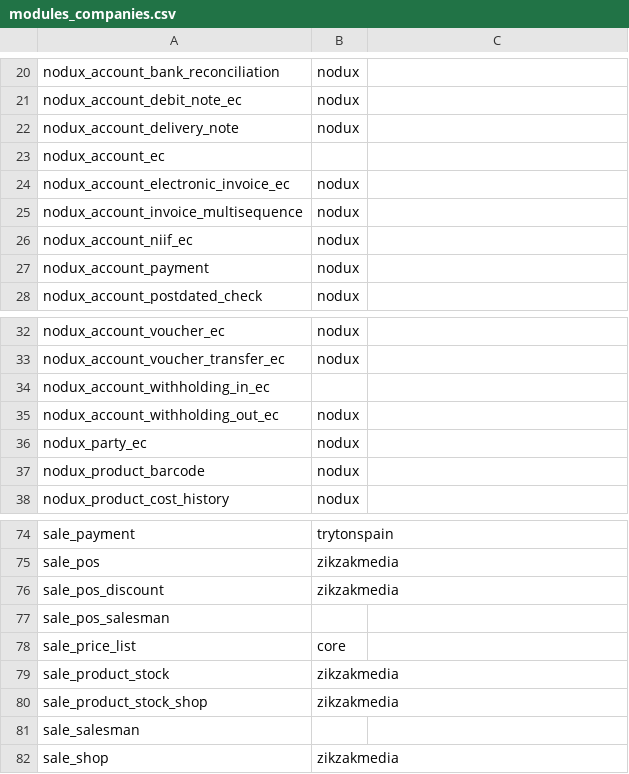
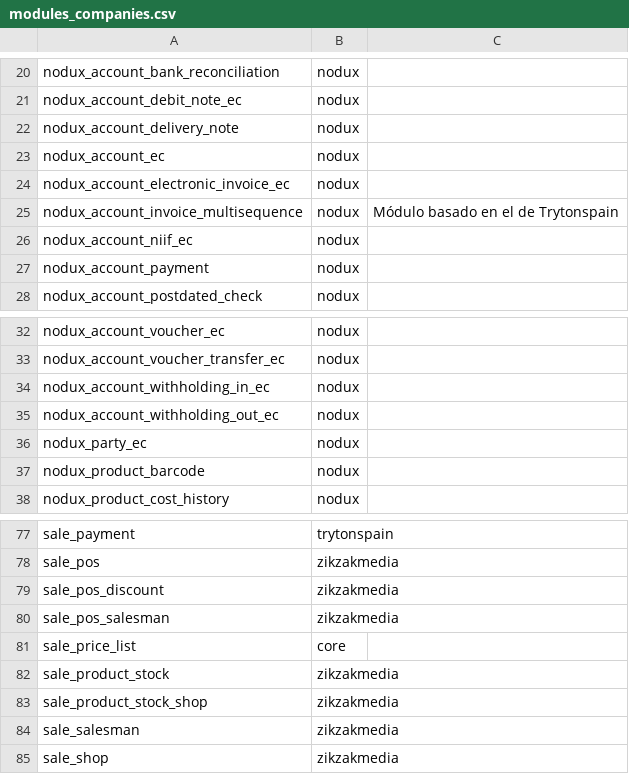
Before and after one commit to fabyc/ndx_nodux_dependencies, a CSV file: modules_companies.csv, drawn as a sheet; only a part is shown, gaps mark what is left out; the diff covers the shown part only.

```diff
--- a/modules_companies.csv
+++ b/modules_companies.csv
@@ -23 +23 @@ nodux_account_delivery_note,nodux
-nodux_account_ec,
+nodux_account_ec,nodux,
@@ -25 +25 @@ nodux_account_electronic_invoice_ec,nodux
-nodux_account_invoice_multisequence,nodux
+nodux_account_invoice_multisequence,nodux,Módulo basado en el de Trytonspain
@@ -34 +34 @@ nodux_account_voucher_transfer_ec,nodux
-nodux_account_withholding_in_ec,
+nodux_account_withholding_in_ec,nodux,
@@ -77 +80 @@ sale_pos_discount,zikzakmedia
-sale_pos_salesman,
+sale_pos_salesman,zikzakmedia,
@@ -81 +84 @@ sale_product_stock_shop,zikzakmedia
-sale_salesman,
+sale_salesman,zikzakmedia,
```
Also changed, not shown: 3 added rows and 9 edited cells elsewhere in this file.
